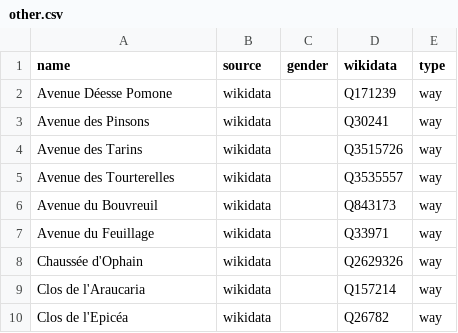
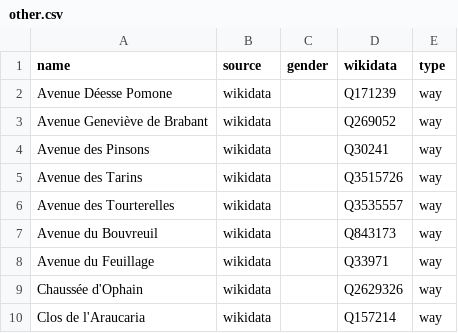
Before and after one commit to EqualStreetNames/equalstreetnames-braine-lalleud, a CSV file: data/other.csv, drawn as a sheet; only a part is shown; the shorter side is filled out with more unchanged rows.

```diff
--- a/data/other.csv
+++ b/data/other.csv
@@ -2,2 +2,3 @@ name,source,gender,wikidata,type
 "Avenue Déesse Pomone",wikidata,,Q171239,way
+"Avenue Geneviève de Brabant",wikidata,,Q269052,way
 "Avenue des Pinsons",wikidata,,Q30241,way
```
Also changed, not shown: data/gender.csv, 2 other files.
